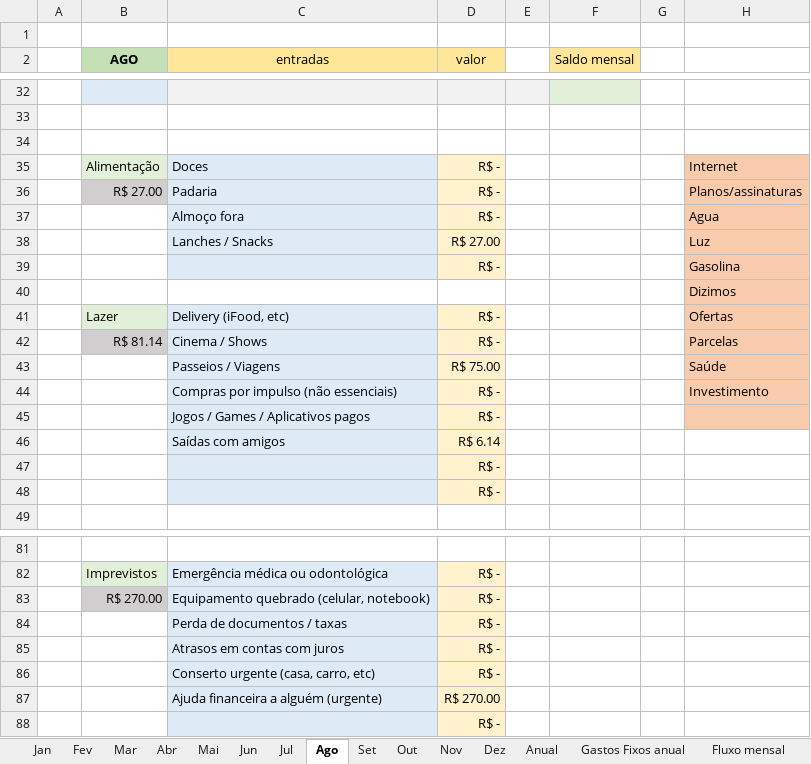
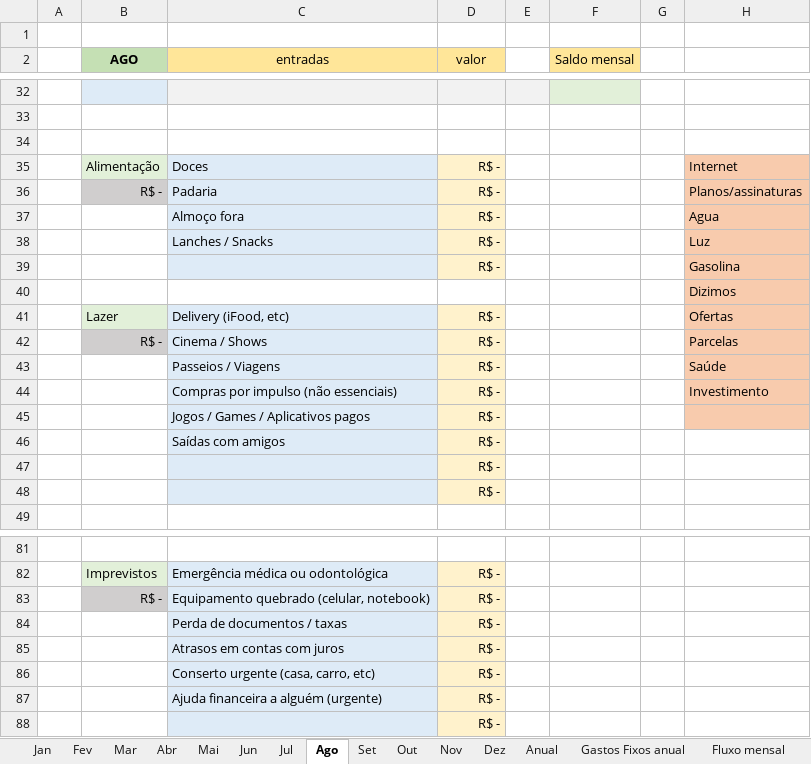
Before and after one commit to MiguelOliveira07/JavaScript, an Excel workbook: Planilha.xlsx, sheet Ago, drawn as a sheet; only a part is shown, gaps mark what is left out; values as stored, in another font and other column widths than the file's, no borders; the diff covers the shown part only; the diff names each change by its address in the sheet, - before the commit and + after, or states it on an @@ line.

```diff
--- a/Planilha.xlsx (sheet Ago)
+++ b/Planilha.xlsx (sheet Ago)
-B36 (AGO): R$ 27.00
+B36 (AGO): R$ -
-D38 (valor): R$ 27.00
+D38 (valor): R$ -
-B42 (AGO): R$ 81.14
+B42 (AGO): R$ -
-D43 (valor): R$ 75.00
+D43 (valor): R$ -
-D46 (valor): R$ 6.14
+D46 (valor): R$ -
-B83 (AGO): R$ 270.00
+B83 (AGO): R$ -
-D87 (valor): R$ 270.00
+D87 (valor): R$ -
```
Also changed, not shown: 1 added row, 1 removed row and 28 edited cells elsewhere in this sheet, sheet Dez, sheet Anual, sheet Set, sheet Jan, sheet Jul, sheet Out, 6 more sheets, charts or pictures.
